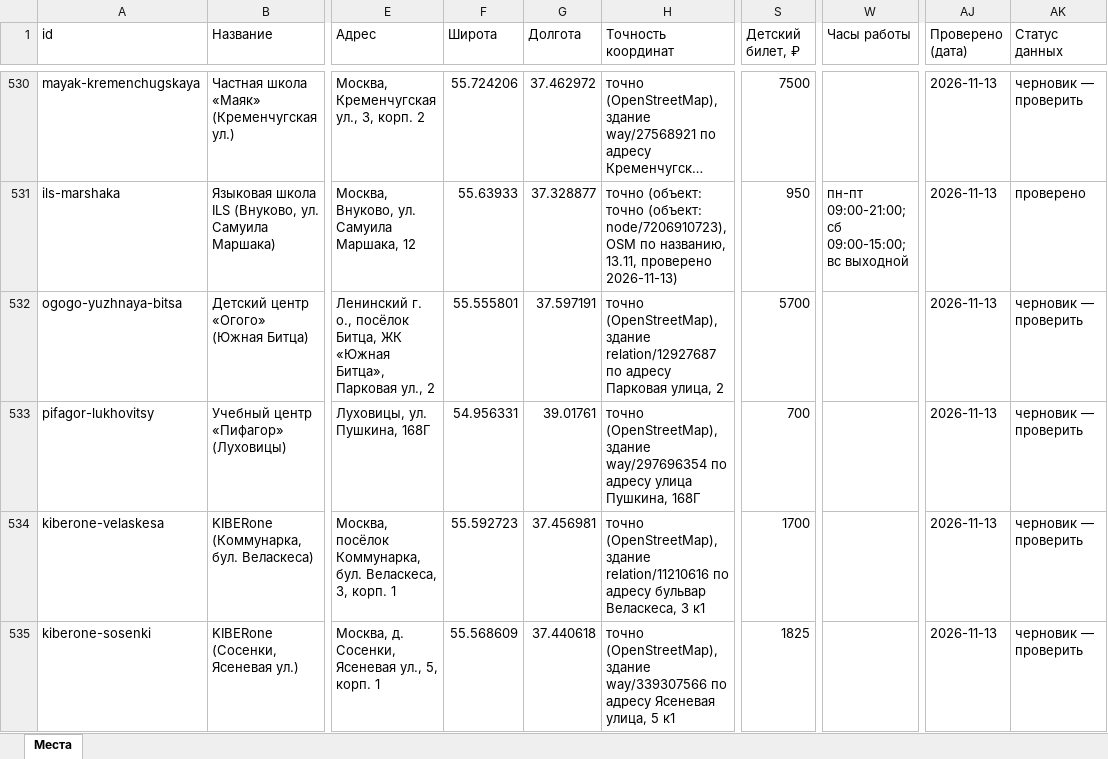
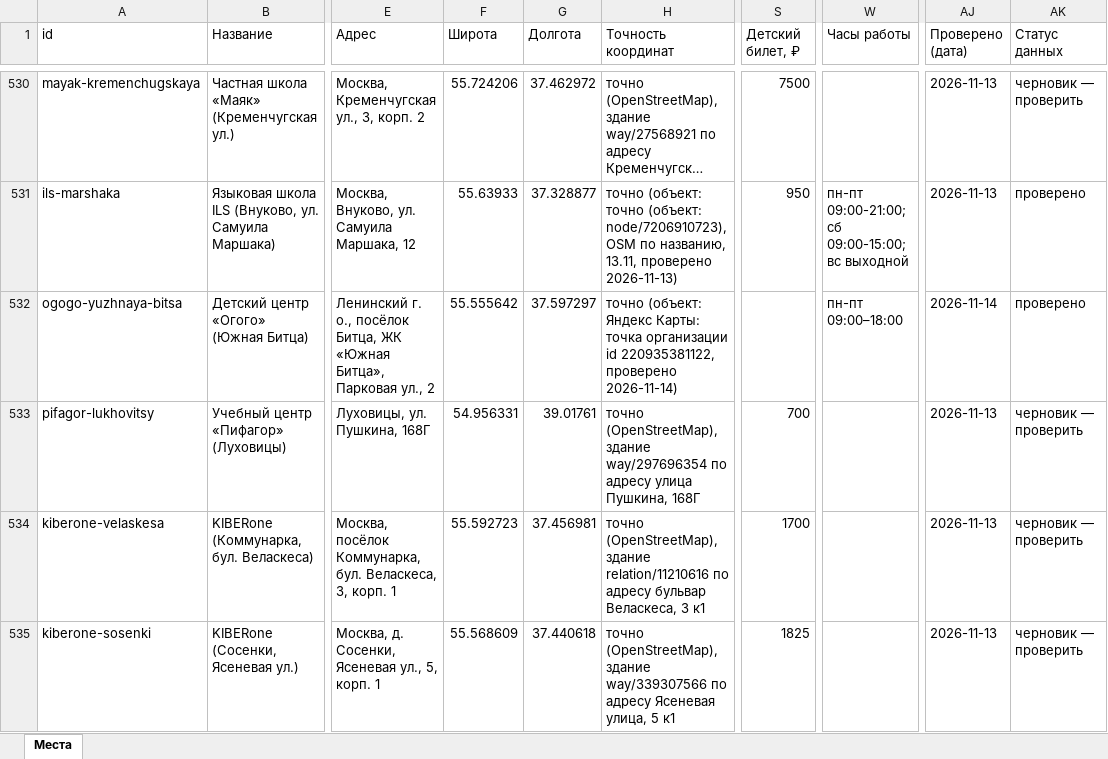
Before and after one commit to vadimsurov-apps/kudapoiti-data, an Excel workbook: data/parts/edu.xlsx, sheet Места, drawn as a sheet; only a part is shown, gaps mark what is left out; long unchanged cells end in …; values as stored, in another font and other column widths than the file's, no borders; the diff covers the shown part only; the diff names each change by its address in the sheet, - before the commit and + after, or states it on an @@ line.

```diff
--- a/data/parts/edu.xlsx (sheet Места)
+++ b/data/parts/edu.xlsx (sheet Места)
-F532 (Широта): 55.555801
+F532 (Широта): 55.555642
-G532 (Долгота): 37.597191
+G532 (Долгота): 37.597297
-H532 (Точность координат): точно (OpenStreetMap), здание relation/12927687 по адресу Парковая улица, 2
+H532 (Точность координат): точно (объект: Яндекс Карты: точка организации id 220935381122, проверено 2026-11-14)
-S532 (Детский билет, ₽): 5700
+S532 (Детский билет, ₽): (empty)
-W532 (Часы работы): (empty)
+W532 (Часы работы): пн-пт 09:00–18:00
-AJ532 (Проверено (дата)): 2026-11-13
+AJ532 (Проверено (дата)): 2026-11-14
-AK532 (Статус данных): черновик — проверить
+AK532 (Статус данных): проверено
```
Also changed, not shown: 96 edited cells elsewhere in this sheet, data/kuda-poiti-mesta.xlsx, 3 other files.
